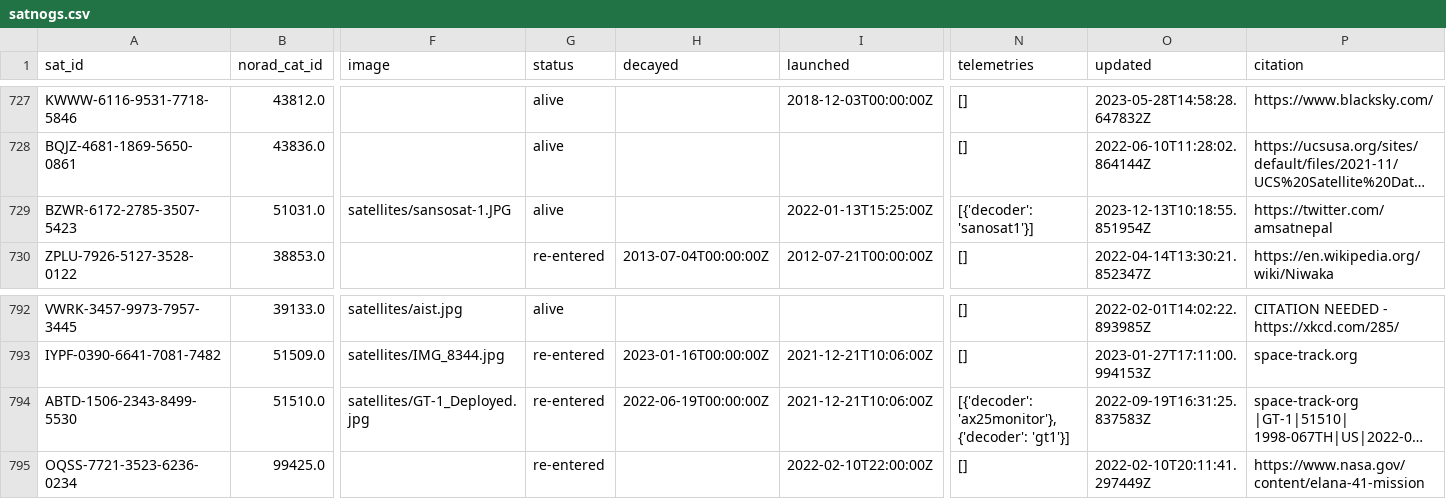
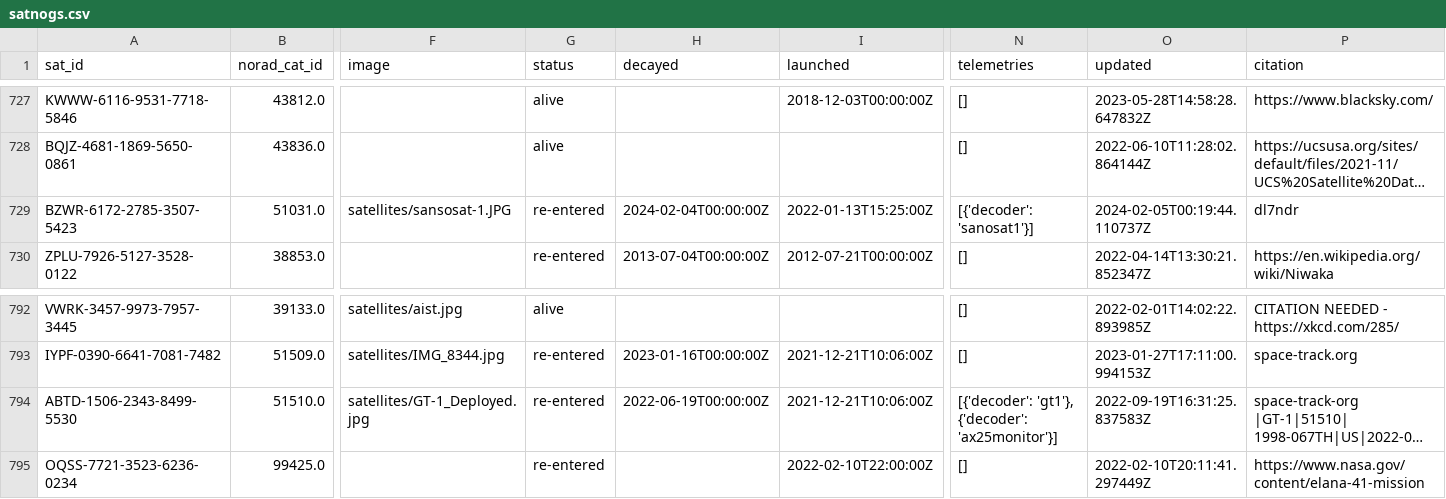
Before and after one commit to Sibizwan5/amateur-satellite-database, a CSV file: data/satnogs.csv, drawn as a sheet; only a part is shown, gaps mark what is left out; long unchanged cells end in …; the diff names each change by its address in the sheet, - before the commit and + after, or states it on an @@ line.

```diff
--- a/data/satnogs.csv
+++ b/data/satnogs.csv
-G729 (status): alive
+G729 (status): re-entered
-H729 (decayed): (empty)
+H729 (decayed): 2024-02-04T00:00:00Z
-O729 (updated): 2023-12-13T10:18:55.851954Z
+O729 (updated): 2024-02-05T00:19:44.110737Z
-P729 (citation): https://twitter.com/amsatnepal
+P729 (citation): dl7ndr
-N794 (telemetries): [{'decoder': 'ax25monitor'}, {'decoder': 'gt1'}]
+N794 (telemetries): [{'decoder': 'gt1'}, {'decoder': 'ax25monitor'}]
```
Also changed, not shown: 1 other file.
